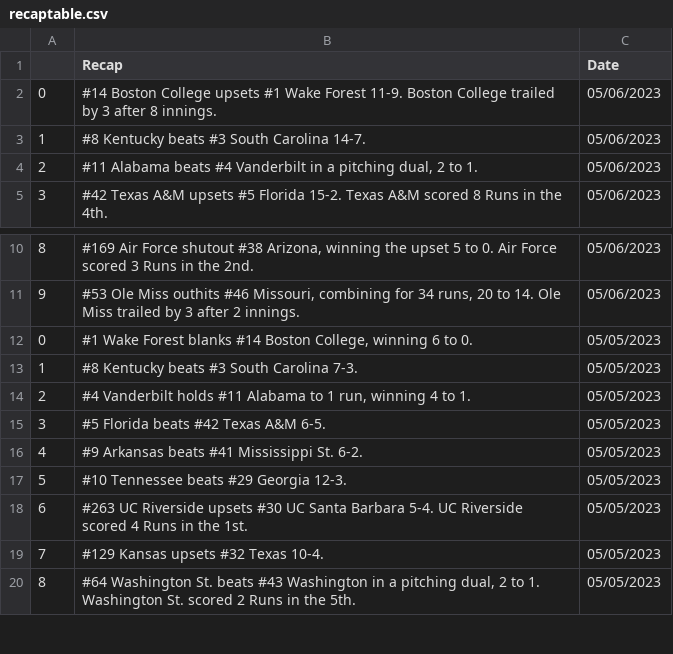
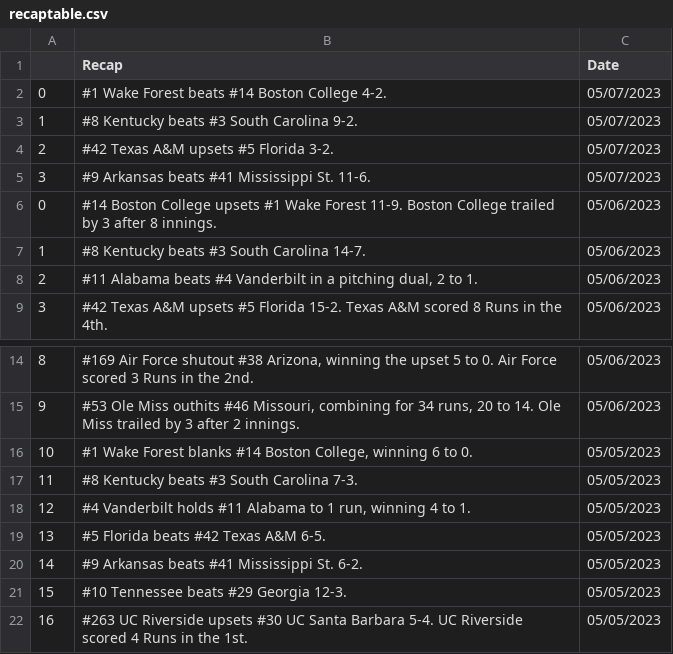
Before and after one commit to BootAnalytics/BootAnalytics.github.io, a CSV file: data/recaptable.csv, drawn as a sheet; only a part is shown, gaps mark what is left out; the shorter side is filled out with more unchanged rows; addresses are those after the commit; the diff names each change by its address in the sheet, - before the commit and + after, or states it on an @@ line.

```diff
--- a/data/recaptable.csv
+++ b/data/recaptable.csv
+row 2: 0 | #1 Wake Forest beats #14 Boston College 4-2. | 05/07/2023
+row 3: 1 | #8 Kentucky beats #3 South Carolina 9-2. | 05/07/2023
+row 4: 2 | #42 Texas A&M upsets #5 Florida 3-2. | 05/07/2023
+row 5: 3 | #9 Arkansas beats #41 Mississippi St. 11-6. | 05/07/2023
@@ column A renumbered from row 16 down @@
```
Also changed, not shown: 1 other file.
